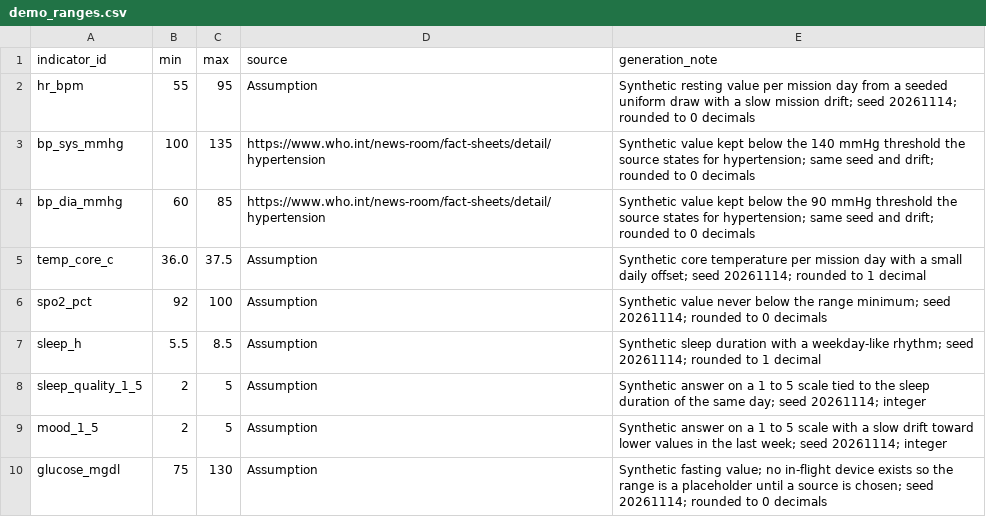
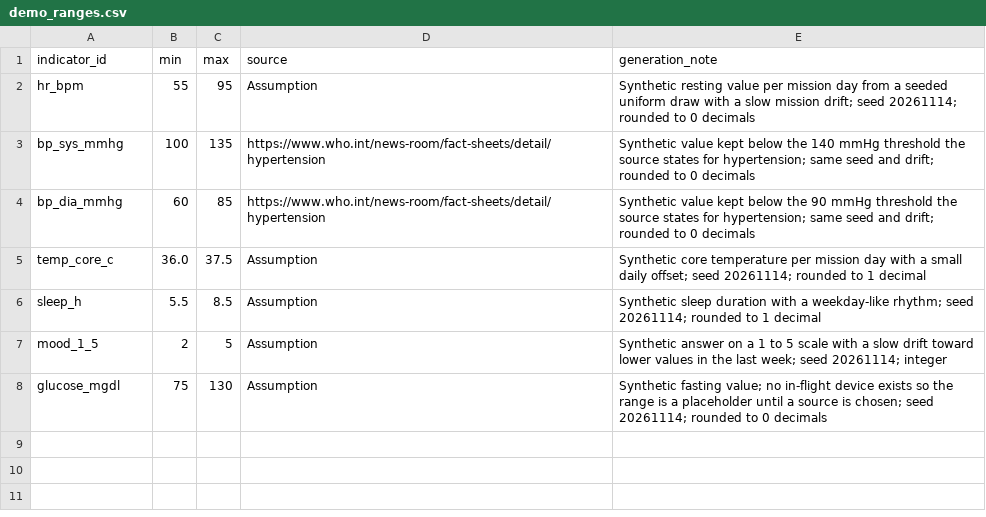
Before and after one commit to Sadriica/hemoso, a CSV file: config/data/demo_ranges.csv, drawn as a sheet; the diff names each change by its address in the sheet, - before the commit and + after, or states it on an @@ line.

```diff
--- a/config/data/demo_ranges.csv
+++ b/config/data/demo_ranges.csv
-row 6: spo2_pct | 92 | 100 | Assumption | Synthetic value never below the range minimum; seed 20261114; rounded to 0 decimals
-row 8: sleep_quality_1_5 | 2 | 5 | Assumption | Synthetic answer on a 1 to 5 scale tied to the sleep duration of the same day; seed 20261114; integer
```
Also changed, not shown: config/data/demo_data.csv, config/data/indicators.csv, 2 other files.
